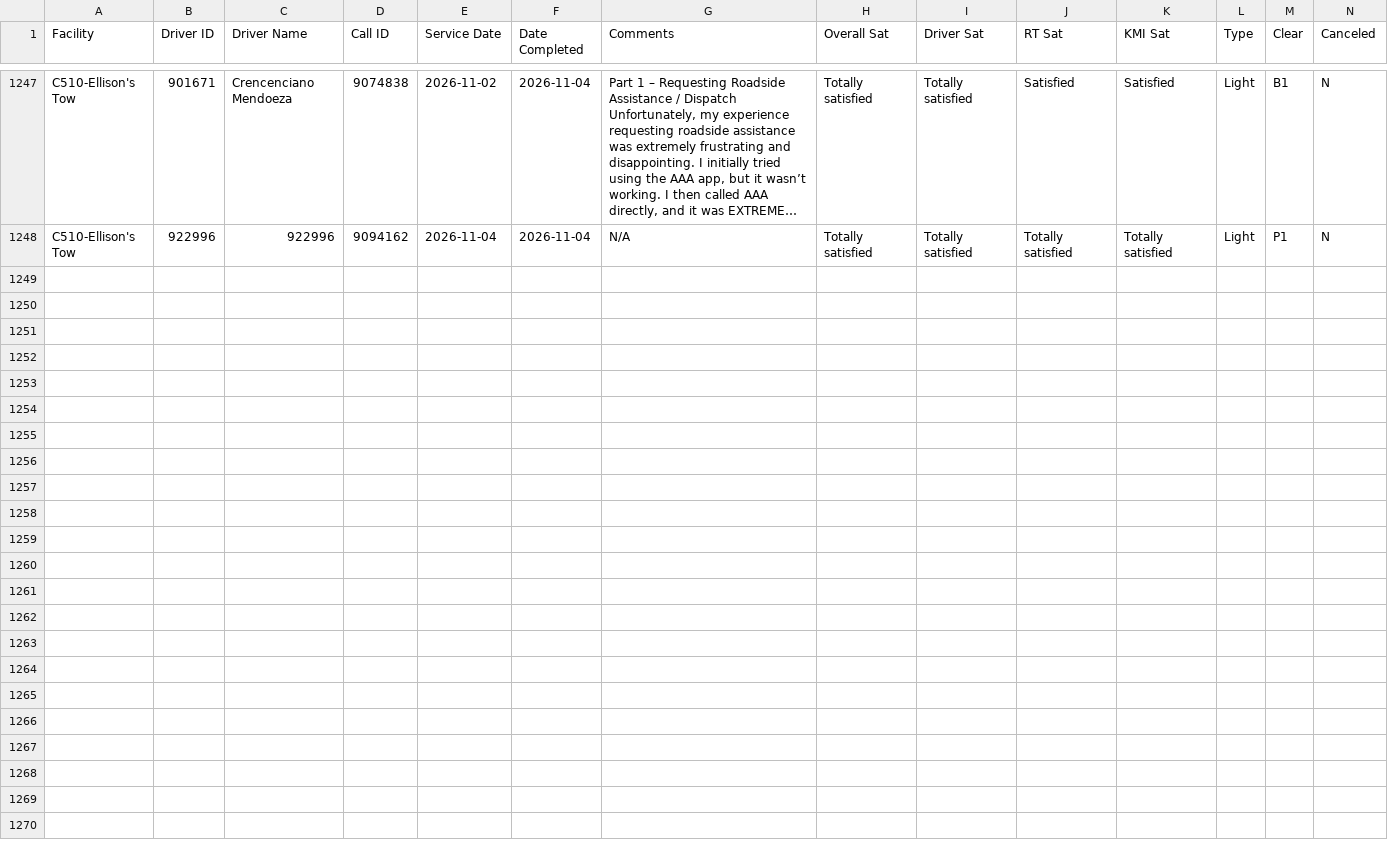
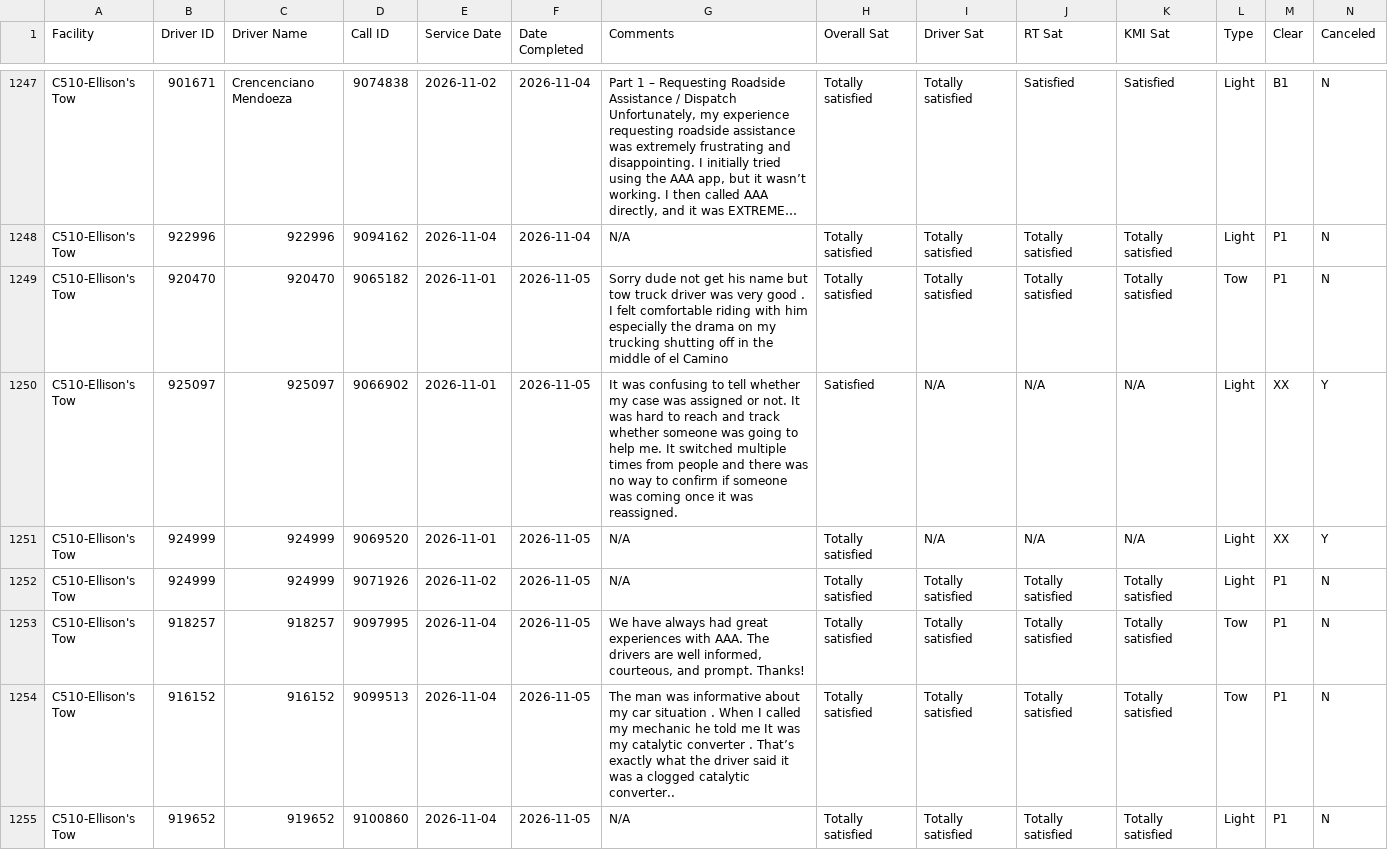
Before and after one commit to sbanks79/firstlineforryder, a CSV file: c510-aaa-data.csv, drawn as a sheet; only a part is shown, gaps mark what is left out; long unchanged cells end in …; rows hold the shown columns only; the diff covers the shown part only; the diff names each change by its address in the sheet, - before the commit and + after, or states it on an @@ line.

```diff
--- a/c510-aaa-data.csv
+++ b/c510-aaa-data.csv
+row 1249: C510-Ellison's Tow | 920470 | 920470 | 9065182 | 2026-11-01 | 2026-11-05 | Sorry dude not get his name but tow truck driver was very good . I felt comfortable riding with him especially the drama on my trucking shutting off in the middle of el Camino | Totally satisfied | Totally satisfied | Totally satisfied | Totally satisfied | Tow | P1 | N
+row 1250: C510-Ellison's Tow | 925097 | 925097 | 9066902 | 2026-11-01 | 2026-11-05 | It was confusing to tell whether my case was assigned or not. It was hard to reach and track whether someone was going to help me. It switched multiple times from people and there was no way to confirm if someone was coming once it was reassigned. | Satisfied | N/A | N/A | N/A | Light | XX | Y
+row 1251: C510-Ellison's Tow | 924999 | 924999 | 9069520 | 2026-11-01 | 2026-11-05 | N/A | Totally satisfied | N/A | N/A | N/A | Light | XX | Y
+row 1252: C510-Ellison's Tow | 924999 | 924999 | 9071926 | 2026-11-02 | 2026-11-05 | N/A | Totally satisfied | Totally satisfied | Totally satisfied | Totally satisfied | Light | P1 | N
+row 1253: C510-Ellison's Tow | 918257 | 918257 | 9097995 | 2026-11-04 | 2026-11-05 | We have always had great experiences with AAA. The drivers are well informed, courteous, and prompt. Thanks! | Totally satisfied | Totally satisfied | Totally satisfied | Totally satisfied | Tow | P1 | N
+row 1254: C510-Ellison's Tow | 916152 | 916152 | 9099513 | 2026-11-04 | 2026-11-05 | The man was informative about my car situation . When I called my mechanic he told me It was my catalytic converter . That’s exactly what the driver said it was a clogged catalytic converter.. | Totally satisfied | Totally satisfied | Totally satisfied | Totally satisfied | Tow | P1 | N
+row 1255: C510-Ellison's Tow | 919652 | 919652 | 9100860 | 2026-11-04 | 2026-11-05 | N/A | Totally satisfied | Totally satisfied | Totally satisfied | Totally satisfied | Light | P1 | N
```
Also changed, not shown: 6 added rows elsewhere in this file, c187-aaa-data.csv, c240-aaa-data.csv, 1 other file.
